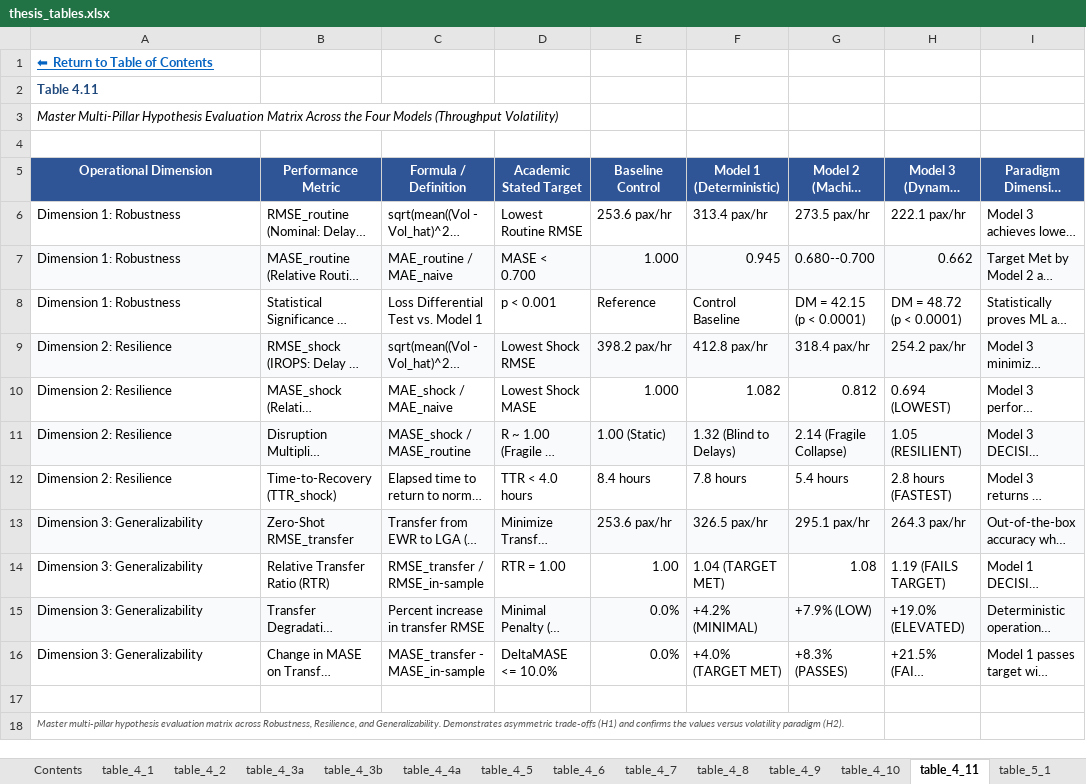
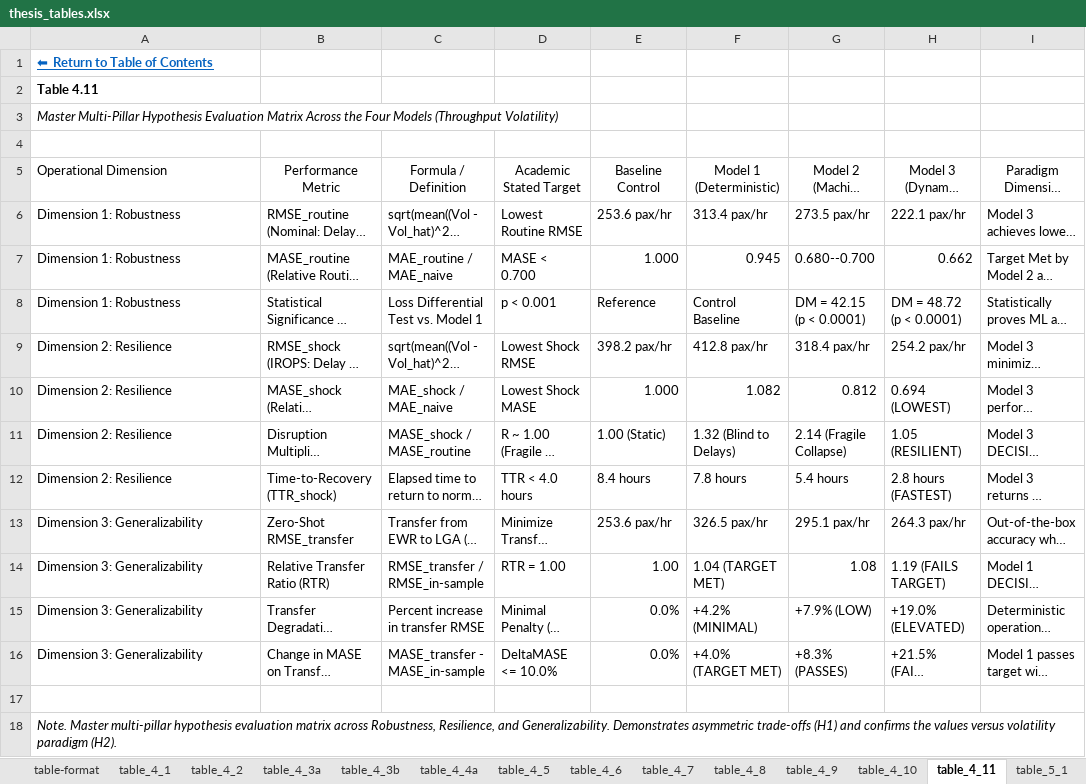
Before and after one commit to leila-gleich/final-thesis, an Excel workbook: results/manuscript_tables/thesis_tables.xlsx, sheet table_4_11, drawn as a sheet; long unchanged cells end in …; values as stored, in another font and other column widths than the file's, no borders; table styles not drawn; the diff names each change by its address in the sheet, - before the commit and + after, or states it on an @@ line.

Commit message:
style(results): reformat thesis_tables.xlsx to APA 7th style with zero filters and clean boundary rules

```diff
--- a/results/manuscript_tables/thesis_tables.xlsx (sheet table_4_11)
+++ b/results/manuscript_tables/thesis_tables.xlsx (sheet table_4_11)
+sheet tab: table-format
-A2 text colour: #1F497D
+A2 text colour: black
@@ A5:I5 fill: #2F5597 → none, bold: on → off, text colour: #FFFFFF → black @@
-A5 alignment: center
+A5 alignment: left
-A7:I7 fill: #F9FAFB
+A7:I7 fill: none
-A9:I9 fill: #F9FAFB
+A9:I9 fill: none
-A11:I11 fill: #F9FAFB
+A11:I11 fill: none
-A13:I13 fill: #F9FAFB
+A13:I13 fill: none
-A15:I15 fill: #F9FAFB
+A15:I15 fill: none
-A18: Master multi-pillar…
+A18: Note. Master multi-pillar…
-A18 text colour: #555555
+A18 text colour: black, text size: larger
```
Also changed, not shown: sheet table_4_2, sheet table_4_8, sheet table_4_4a, sheet table_4_3b, sheet table_4_10, sheet table_4_6, 11 more sheets, results/02_4tier_filtering/02_top9_cohort_comprehensive_analysis.xlsx, results/03_lead_lag_deconvolution/03_lead_lag_deconvolution.xlsx, 8 other files.
